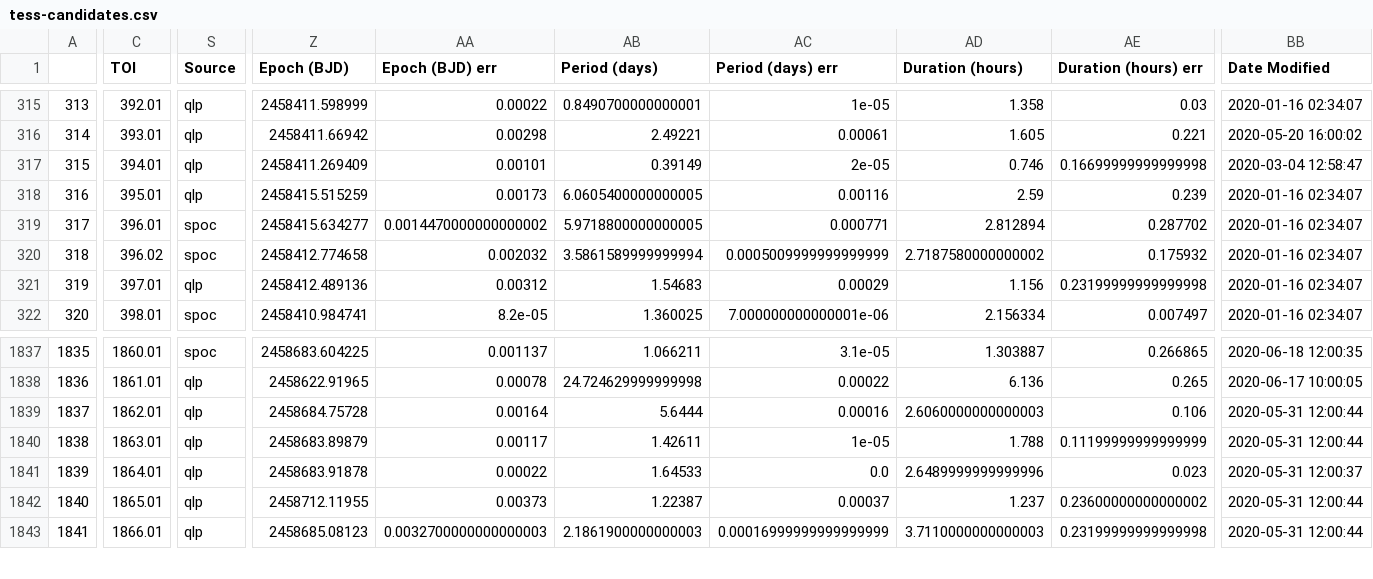
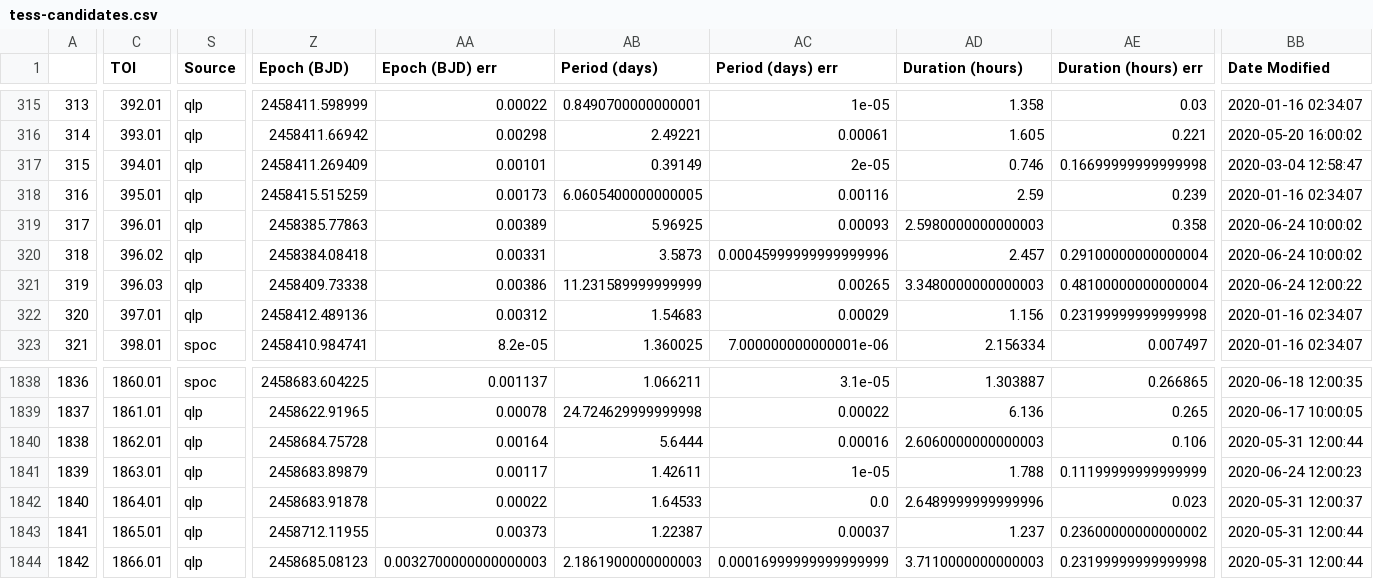
Before and after one commit to elisaquintana/exoplots, a CSV file: data/tess-candidates.csv, drawn as a sheet; only a part is shown, gaps mark what is left out; addresses are those after the commit; rows hold the shown columns only; the diff covers the shown part only; the diff names each change by its address in the sheet, - before the commit and + after, or states it on an @@ line.

```diff
--- a/data/tess-candidates.csv
+++ b/data/tess-candidates.csv
-S319:S320 (Source): spoc
+S319:S320 (Source): qlp
-Z319 (Epoch (BJD)): 2458415.634277
+Z319 (Epoch (BJD)): 2458385.77863
-AA319 (Epoch (BJD) err): 0.0014470000000000002
+AA319 (Epoch (BJD) err): 0.00389
-AB319 (Period (days)): 5.9718800000000005
+AB319 (Period (days)): 5.96925
-AC319 (Period (days) err): 0.000771
+AC319 (Period (days) err): 0.00093
-AD319 (Duration (hours)): 2.812894
+AD319 (Duration (hours)): 2.5980000000000003
-AE319 (Duration (hours) err): 0.287702
+AE319 (Duration (hours) err): 0.358
-BB319:BB320 (Date Modified): 2020-01-16 02:34:07
+BB319:BB320 (Date Modified): 2020-06-24 10:00:02
-Z320 (Epoch (BJD)): 2458412.774658
+Z320 (Epoch (BJD)): 2458384.08418
-AA320 (Epoch (BJD) err): 0.002032
+AA320 (Epoch (BJD) err): 0.00331
-AB320 (Period (days)): 3.5861589999999994
+AB320 (Period (days)): 3.5873
-AC320 (Period (days) err): 0.0005009999999999999
+AC320 (Period (days) err): 0.00045999999999999996
-AD320 (Duration (hours)): 2.7187580000000002
+AD320 (Duration (hours)): 2.457
-AE320 (Duration (hours) err): 0.175932
+AE320 (Duration (hours) err): 0.29100000000000004
+row 321: 319 | 396.03 | qlp | 2458409.73338 | 0.00386 | 11.231589999999999 | 0.00265 | 3.3480000000000003 | 0.48100000000000004 | 2020-06-24 12:00:22
@@ column A renumbered from row 322 down @@
-BB1841 (Date Modified): 2020-05-31 12:00:44
+BB1841 (Date Modified): 2020-06-24 12:00:23
```
Also changed, not shown: 38 edited cells elsewhere in this file, 23 other files.
